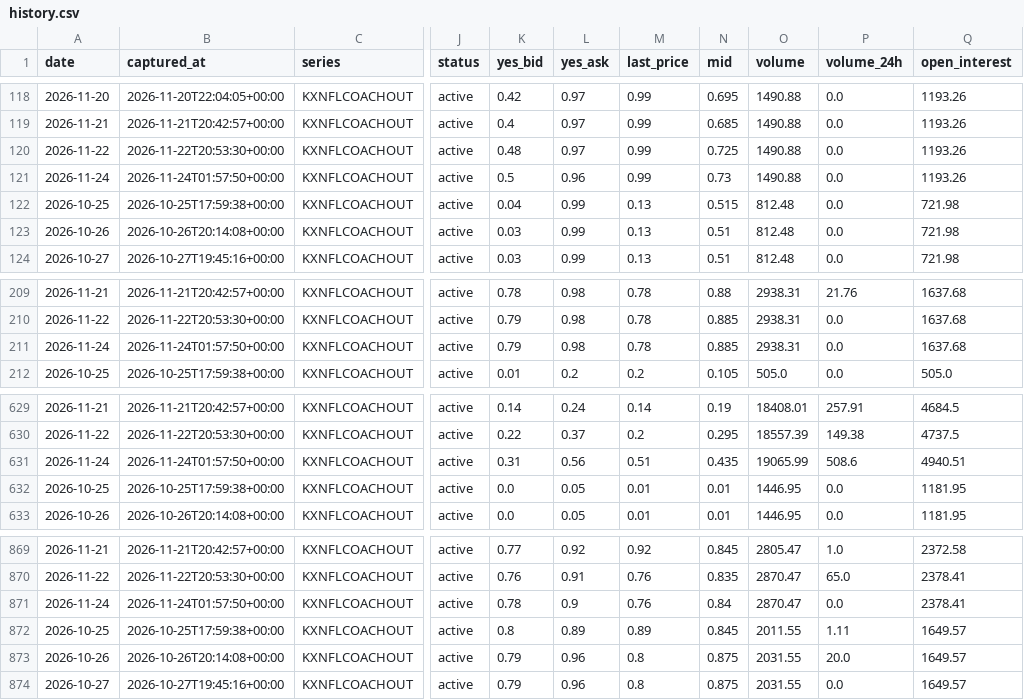
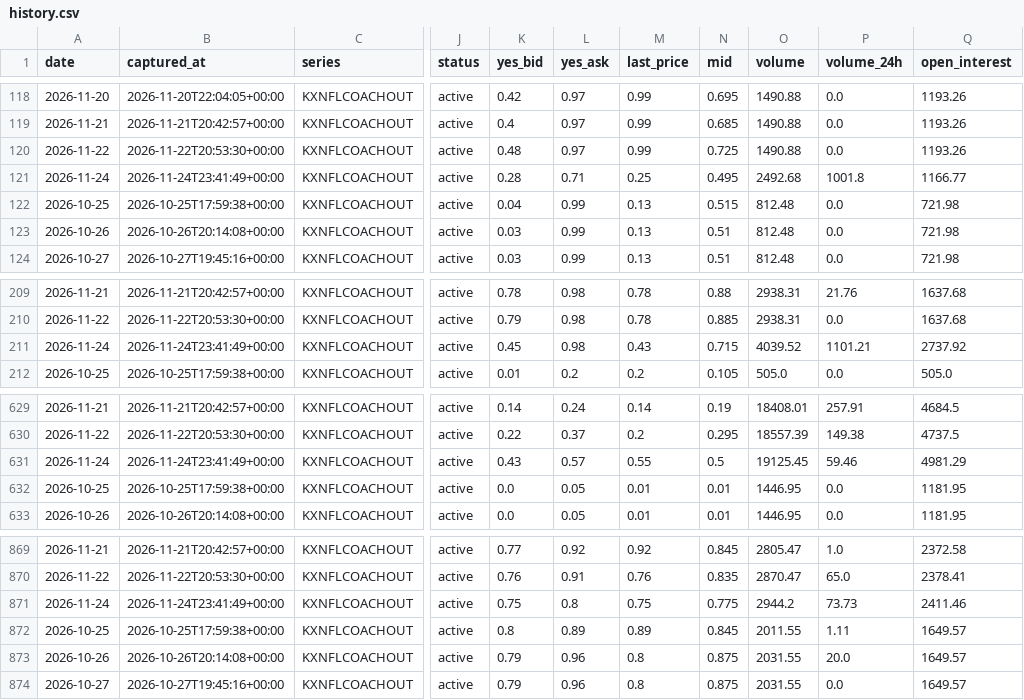
Before and after one commit to teaubaut/kalshi-nfl-history, a CSV file: data/2026/week-25/history.csv, drawn as a sheet; only a part is shown, gaps mark what is left out; the diff covers the shown part only; the diff names each change by its address in the sheet, - before the commit and + after, or states it on an @@ line.

```diff
--- a/data/2026/week-25/history.csv
+++ b/data/2026/week-25/history.csv
-B121 (captured_at): 2026-11-24T01:57:50+00:00
+B121 (captured_at): 2026-11-24T23:41:49+00:00
-K121 (yes_bid): 0.5
+K121 (yes_bid): 0.28
-L121 (yes_ask): 0.96
+L121 (yes_ask): 0.71
-M121 (last_price): 0.99
+M121 (last_price): 0.25
-N121 (mid): 0.73
+N121 (mid): 0.495
-O121 (volume): 1490.88
+O121 (volume): 2492.68
-P121 (volume_24h): 0.0
+P121 (volume_24h): 1001.8
-Q121 (open_interest): 1193.26
+Q121 (open_interest): 1166.77
-B211 (captured_at): 2026-11-24T01:57:50+00:00
+B211 (captured_at): 2026-11-24T23:41:49+00:00
-K211 (yes_bid): 0.79
+K211 (yes_bid): 0.45
-M211 (last_price): 0.78
+M211 (last_price): 0.43
-N211 (mid): 0.885
+N211 (mid): 0.715
-O211 (volume): 2938.31
+O211 (volume): 4039.52
-P211 (volume_24h): 0.0
+P211 (volume_24h): 1101.21
-Q211 (open_interest): 1637.68
+Q211 (open_interest): 2737.92
-B631 (captured_at): 2026-11-24T01:57:50+00:00
+B631 (captured_at): 2026-11-24T23:41:49+00:00
-K631 (yes_bid): 0.31
+K631 (yes_bid): 0.43
-L631 (yes_ask): 0.56
+L631 (yes_ask): 0.57
-M631 (last_price): 0.51
+M631 (last_price): 0.55
-N631 (mid): 0.435
+N631 (mid): 0.5
-O631 (volume): 19065.99
+O631 (volume): 19125.45
-P631 (volume_24h): 508.6
+P631 (volume_24h): 59.46
-Q631 (open_interest): 4940.51
+Q631 (open_interest): 4981.29
-B871 (captured_at): 2026-11-24T01:57:50+00:00
+B871 (captured_at): 2026-11-24T23:41:49+00:00
-K871 (yes_bid): 0.78
+K871 (yes_bid): 0.75
-L871 (yes_ask): 0.9
+L871 (yes_ask): 0.8
-M871 (last_price): 0.76
+M871 (last_price): 0.75
-N871 (mid): 0.84
+N871 (mid): 0.775
-O871 (volume): 2870.47
+O871 (volume): 2944.2
-P871 (volume_24h): 0.0
+P871 (volume_24h): 73.73
-Q871 (open_interest): 2378.41
+Q871 (open_interest): 2411.46
```
Also changed, not shown: 63 edited cells elsewhere in this file, data/2026/week-104/history.csv, data/2026/week-23/history.csv, 15 other files.
